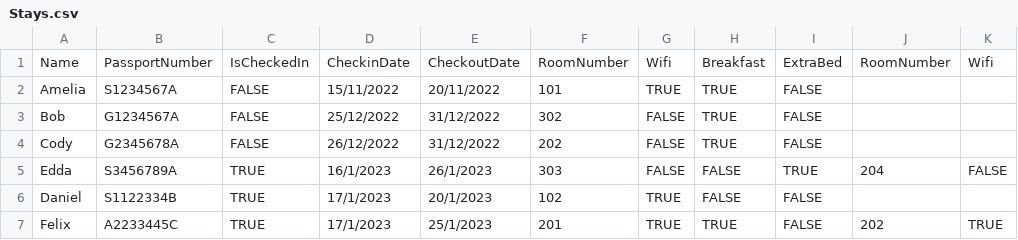
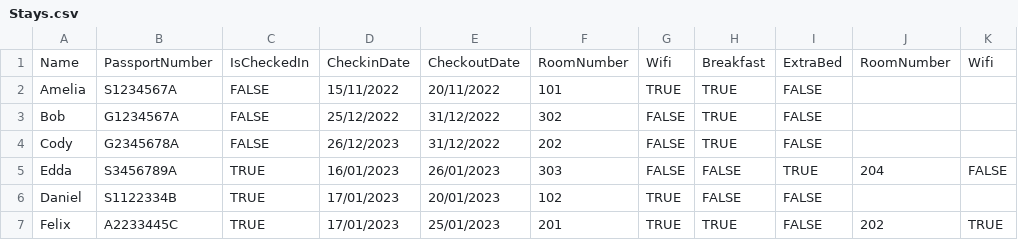
Before and after one commit to Nelissagoh/PRG2-Assignment, a CSV file: Stage 1/Stays.csv, drawn as a sheet; only a part is shown; the diff names each change by its address in the sheet, - before the commit and + after, or states it on an @@ line.

Commit message:
Stay file updated and added comments for option 3

```diff
--- a/Stage 1/Stays.csv
+++ b/Stage 1/Stays.csv
-D4: 26/12/2022
+D4: 26/12/2023
-D5: 16/1/2023
+D5: 16/01/2023
-E5: 26/1/2023
+E5: 26/01/2023
-D6:D7: 17/1/2023
+D6:D7: 17/01/2023
-E6: 20/1/2023
+E6: 20/01/2023
-E7: 25/1/2023
+E7: 25/01/2023
```
Also changed, not shown: 1 other file.
